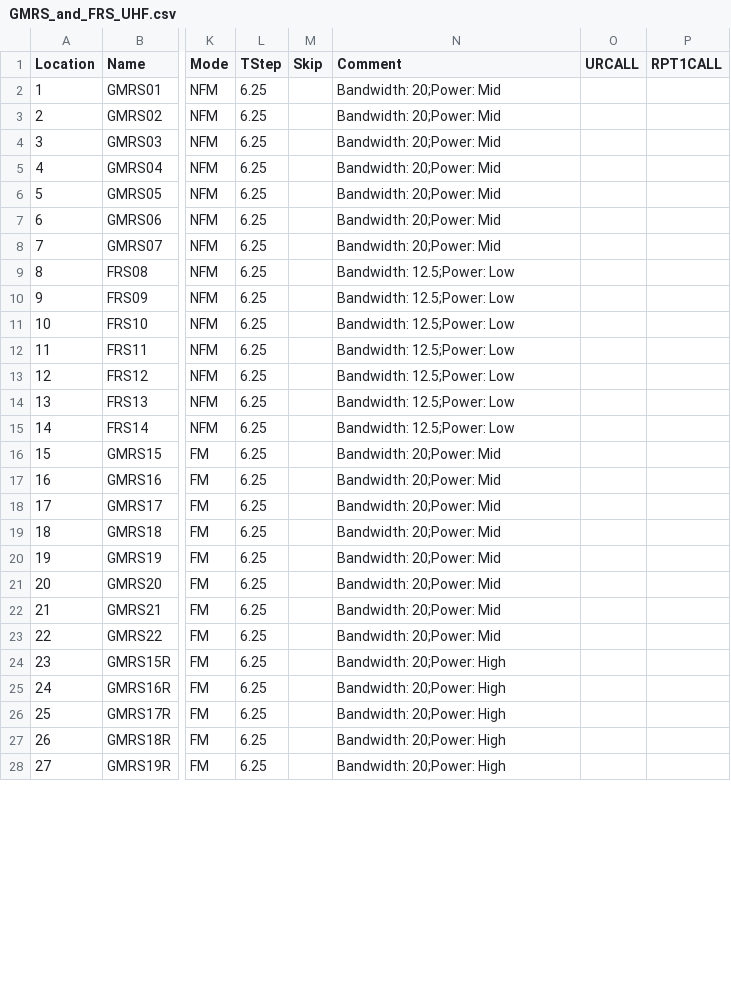
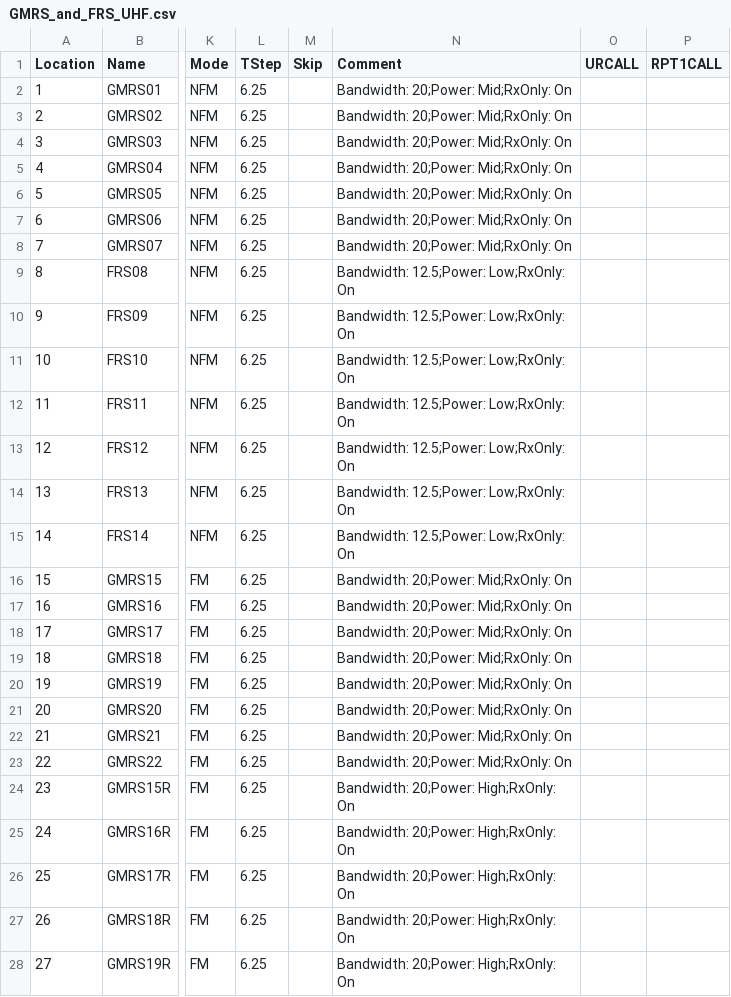
Before and after one commit to tylert/freq_lists, a CSV file: info/GMRS_and_FRS_UHF.csv, drawn as a sheet; only a part is shown, gaps mark what is left out; the diff covers the shown part only; the diff names each change by its address in the sheet, - before the commit and + after, or states it on an @@ line.

Commit message:
Add RxOnly to GMRS/FRS channel data

```diff
--- a/info/GMRS_and_FRS_UHF.csv
+++ b/info/GMRS_and_FRS_UHF.csv
-N2:N8 (Comment): Bandwidth: 20;Power: Mid
+N2:N8 (Comment): Bandwidth: 20;Power: Mid;RxOnly: On
-N9:N15 (Comment): Bandwidth: 12.5;Power: Low
+N9:N15 (Comment): Bandwidth: 12.5;Power: Low;RxOnly: On
-N16:N23 (Comment): Bandwidth: 20;Power: Mid
+N16:N23 (Comment): Bandwidth: 20;Power: Mid;RxOnly: On
-N24:N28 (Comment): Bandwidth: 20;Power: High
+N24:N28 (Comment): Bandwidth: 20;Power: High;RxOnly: On
```
Also changed, not shown: 3 edited cells elsewhere in this file.
